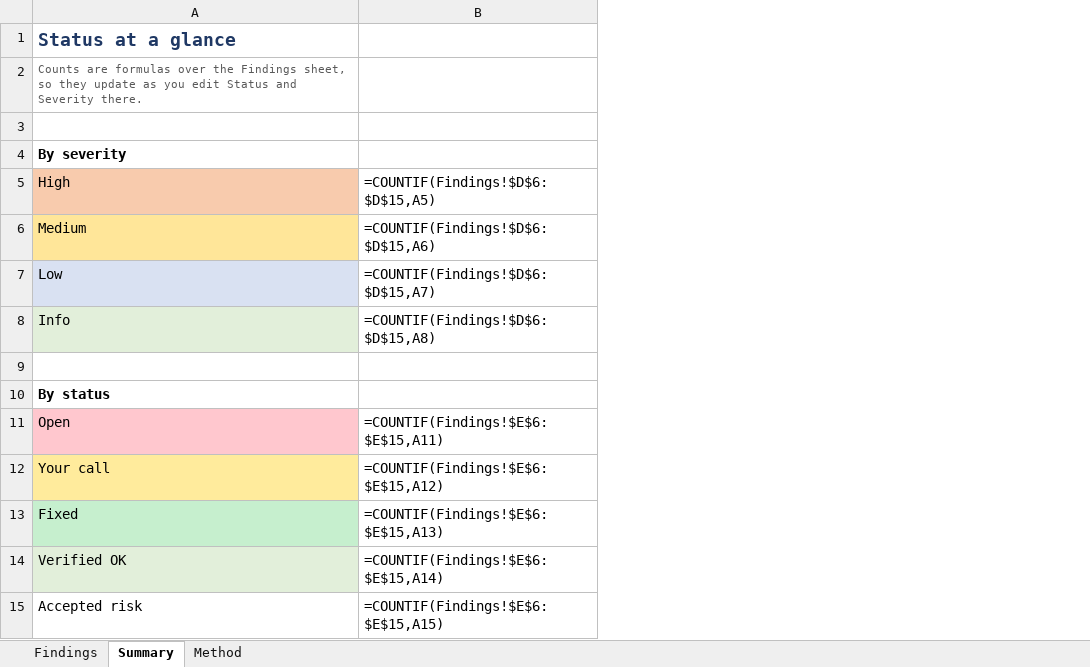
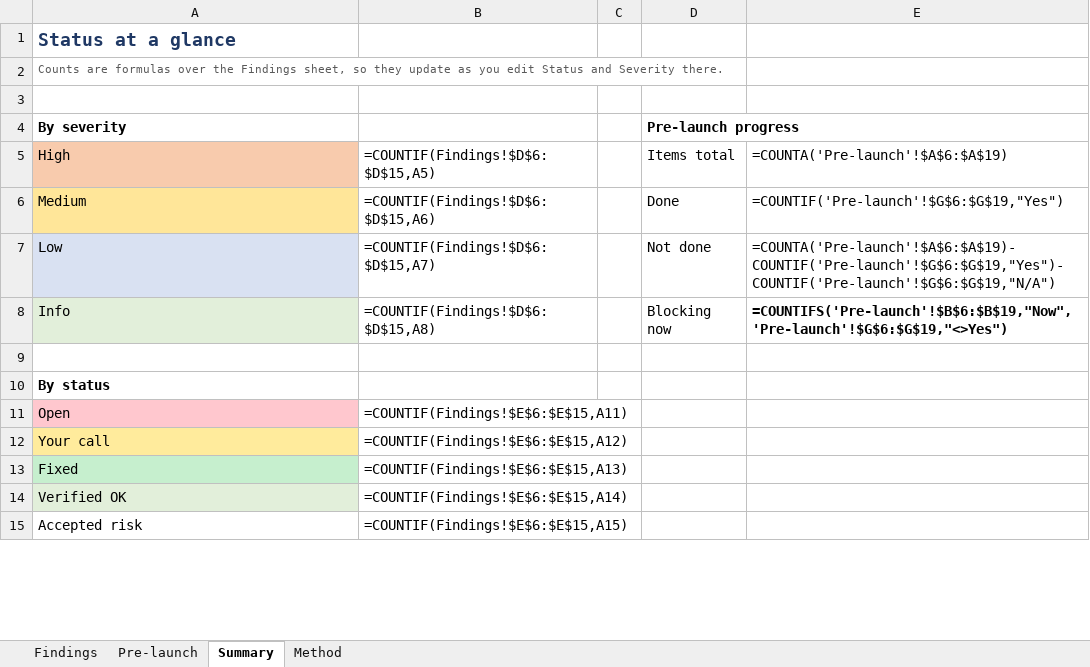
Before and after one commit to manojkparija/GAAADIIQ, an Excel workbook: docs/qa/SECURITY_AUDIT_2026-09-03.xlsx, sheet Summary, drawn as a sheet; only a part is shown; values as stored, in another font and other column widths than the file's, no borders; formulas without a stored value are shown as written; the diff names each change by its address in the sheet, - before the commit and + after, or states it on an @@ line.

```diff
--- a/docs/qa/SECURITY_AUDIT_2026-09-03.xlsx (sheet Summary)
+++ b/docs/qa/SECURITY_AUDIT_2026-09-03.xlsx (sheet Summary)
+sheet tab: Pre-launch
+column C, empty
+column D (Pre-launch progress), rows 5-8: Items total | Done | Not done | Blocking now
+column E, rows 5-8: =COUNTA('Pre-launch'!$A$6:$A$19) | =COUNTIF('Pre-launch'!$G$6:$G$19,"Yes") | =COUNTA('Pre-launch'!$A$6:$A$19)-COUNTIF('Pre-launch'!$G$6:$G$19,"Yes")-COUNTIF('Pre-launch'!$G$6:$G$19,"N/A") | =COUNTIFS('Pre-launch'!$B$6:$B$19,"Now",'Pre-launch'!$G$6:$G$19,"<>Yes")
```
